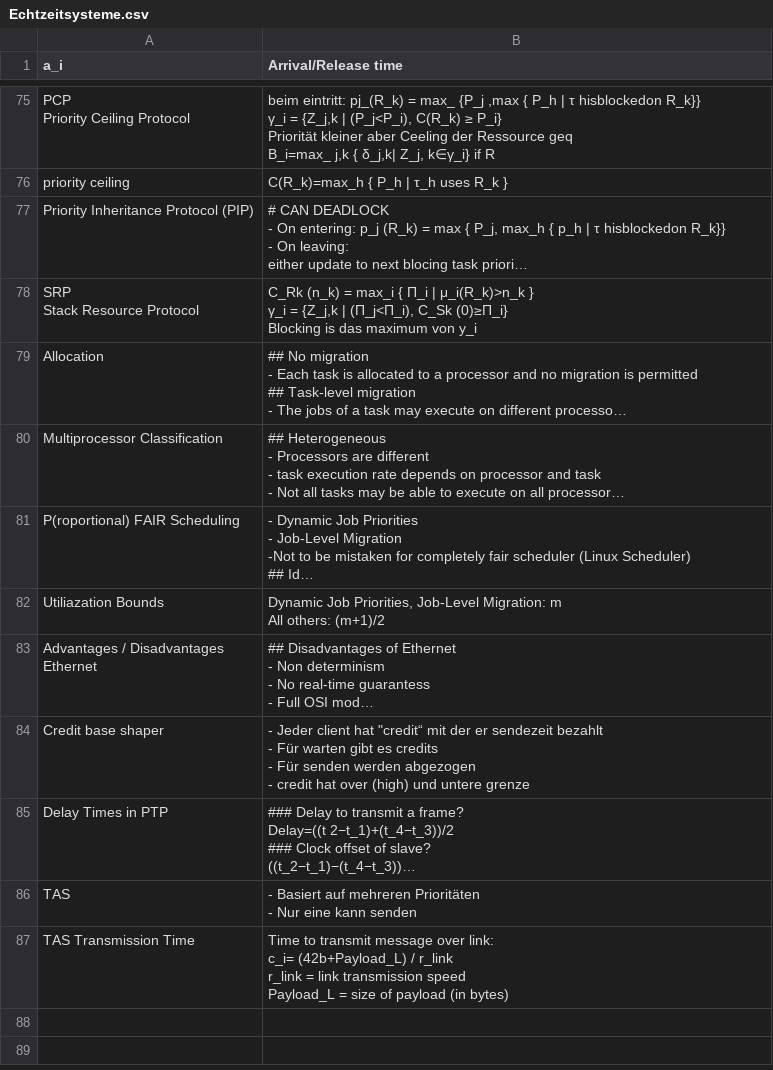
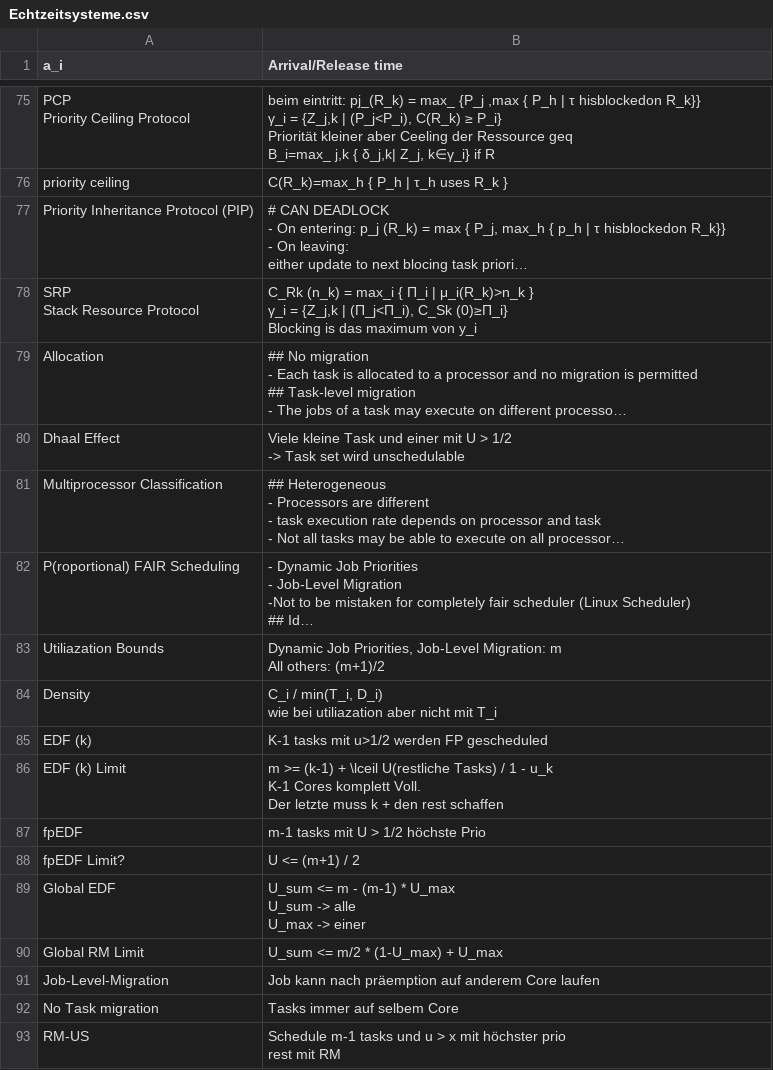
Before and after one commit to 12xx12/StudyCards, a CSV file: Echtzeitsysteme.csv, drawn as a sheet; only a part is shown, gaps mark what is left out; the shorter side is filled out with more unchanged rows; long unchanged cells end in …; ↵ is a line break in a cell; the diff covers the shown part only; the diff names each change by its address in the sheet, - before the commit and + after, or states it on an @@ line.

Commit message:
Finished echtzeitsysteme

```diff
--- a/Echtzeitsysteme.csv
+++ b/Echtzeitsysteme.csv
+row 80: Dhaal Effect | Viele kleine Task und einer mit U > 1/2 ↵ -> Task set wird unschedulable
+row 84: Density | C_i / min(T_i, D_i) ↵ wie bei utiliazation aber nicht mit T_i
+row 85: EDF (k) | K-1 tasks mit u>1/2 werden FP gescheduled
+row 86: EDF (k) Limit | m >= (k-1) + \lceil U(restliche Tasks) / 1 - u_k ↵ K-1 Cores komplett Voll. ↵ Der letzte muss k + den rest schaffen
+row 87: fpEDF | m-1 tasks mit U > 1/2 höchste Prio
+row 88: fpEDF Limit? | U <= (m+1) / 2
+row 89: Global EDF | U_sum <= m - (m-1) * U_max ↵ U_sum -> alle ↵ U_max -> einer
+row 90: Global RM Limit | U_sum <= m/2 * (1-U_max) + U_max
+row 91: Job-Level-Migration | Job kann nach präemption auf anderem Core laufen
+row 92: No Task migration | Tasks immer auf selbem Core
+row 93: RM-US | Schedule m-1 tasks und u > x mit höchster prio ↵ rest mit RM
```
Also changed, not shown: 13 added rows and 1 edited cell elsewhere in this file, 1 other file.
